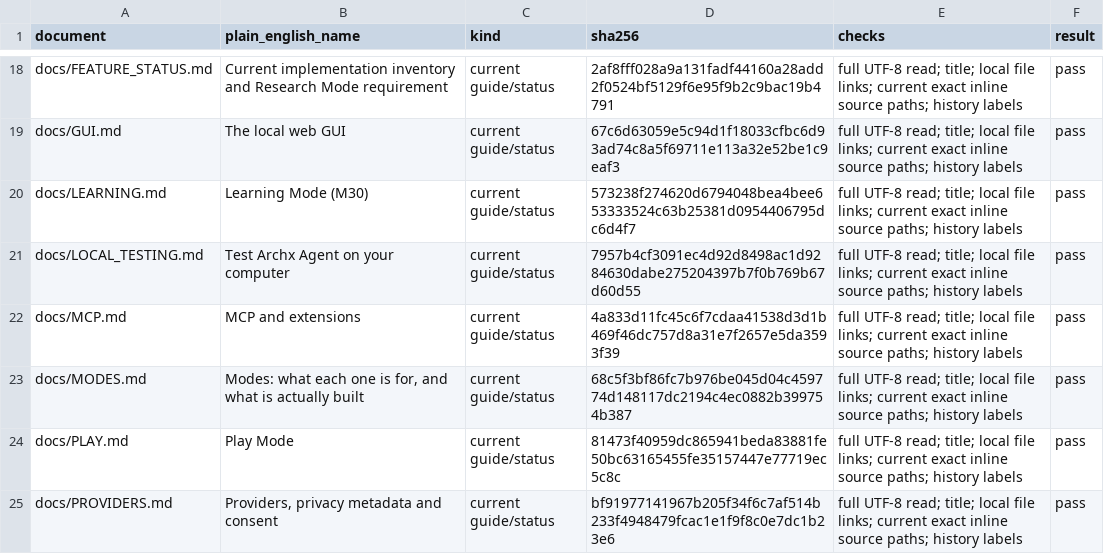
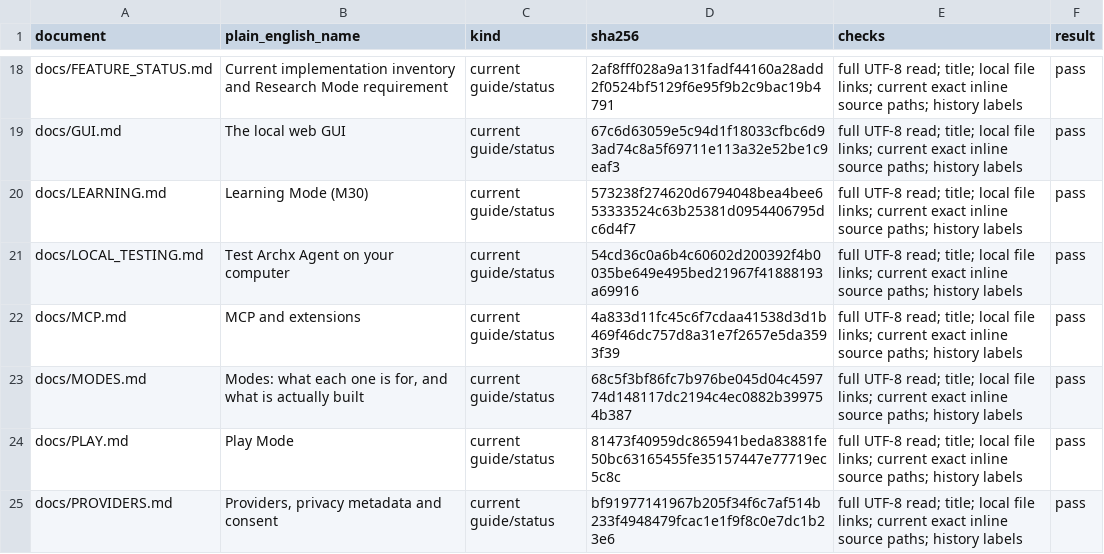
Before and after one commit to archnemix/Archx-Agent, a TSV file: docs/audit/documents.tsv, drawn as a sheet; only a part is shown, gaps mark what is left out; the diff covers the shown part only.

```diff
--- a/docs/audit/documents.tsv
+++ b/docs/audit/documents.tsv
@@ -20,3 +20,3 @@ docs/GUI.md	The local web GUI	current guide/status	67c6d63059e5c94d1f18033cfbc6d
 docs/LEARNING.md	Learning Mode (M30)	current guide/status	573238f274620d6794048bea4bee653333524c63b25381d0954406795dc6d4f7	full UTF-8 read; title; local file links; current exact inline source paths; history labels	pass
-docs/LOCAL_TESTING.md	Test Archx Agent on your computer	current guide/status	7957b4cf3091ec4d92d8498ac1d9284630dabe275204397b7f0b769b67d60d55	full UTF-8 read; title; local file links; current exact inline source paths; history labels	pass
+docs/LOCAL_TESTING.md	Test Archx Agent on your computer	current guide/status	54cd36c0a6b4c60602d200392f4b0035be649e495bed21967f41888193a69916	full UTF-8 read; title; local file links; current exact inline source paths; history labels	pass
 docs/MCP.md	MCP and extensions	current guide/status	4a833d11fc45c6f7cdaa41538d3d1b469f46dc757d8a31e7f2657e5da3593f39	full UTF-8 read; title; local file links; current exact inline source paths; history labels	pass
```
Also changed, not shown: 1 added row and 5 edited cells elsewhere in this file, docs/audit/checks.tsv, docs/audit/files.tsv, 15 other files.
